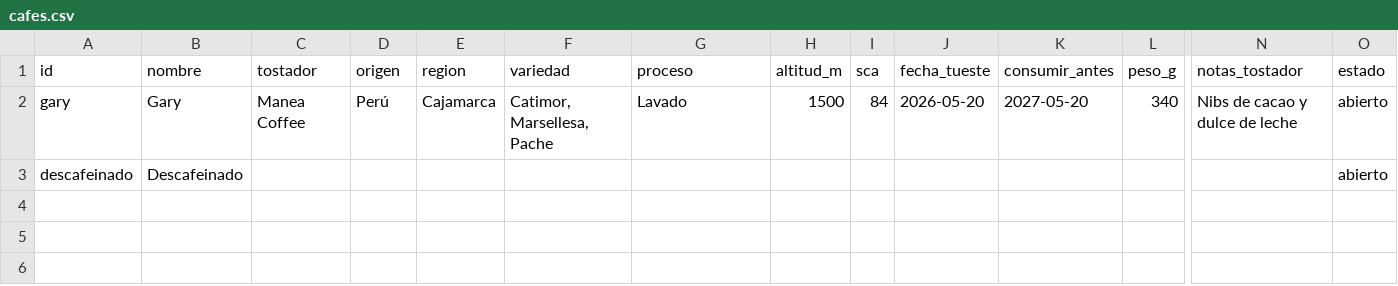
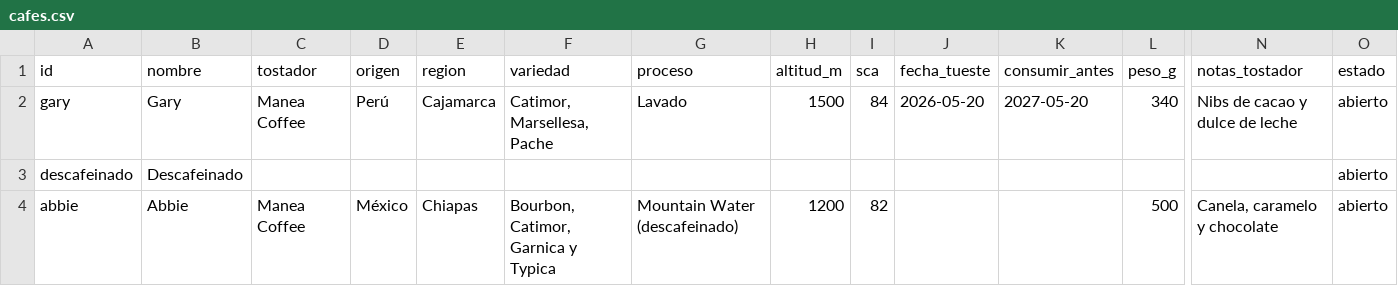
Before and after one commit to Krahegwen/coffee-data, a CSV file: cafes.csv, drawn as a sheet; only a part is shown, gaps mark what is left out; rows hold the shown columns only; the diff names each change by its address in the sheet, - before the commit and + after, or states it on an @@ line.

Commit message:
Nuevo café: Abbie

```diff
--- a/cafes.csv
+++ b/cafes.csv
+row 4: abbie | Abbie | Manea Coffee | México | Chiapas | Bourbon, Catimor, Garnica y Typica | Mountain Water (descafeinado) | 1200 | 82 |  |  | 500 | Canela, caramelo y chocolate | abierto
```
